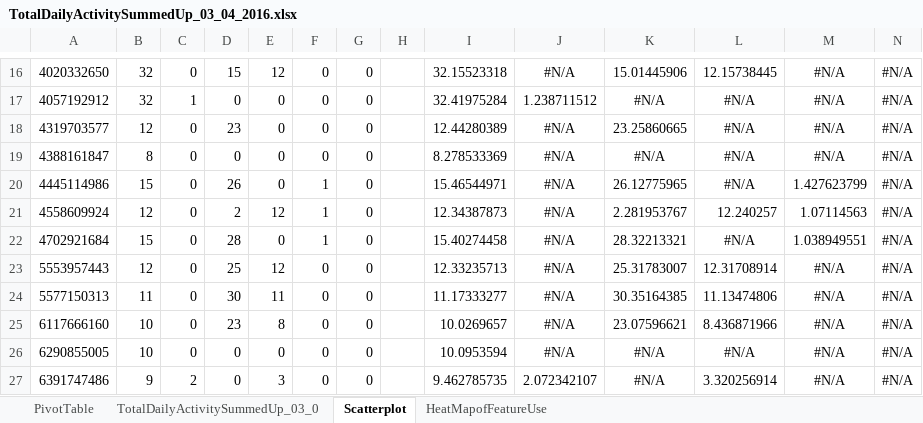
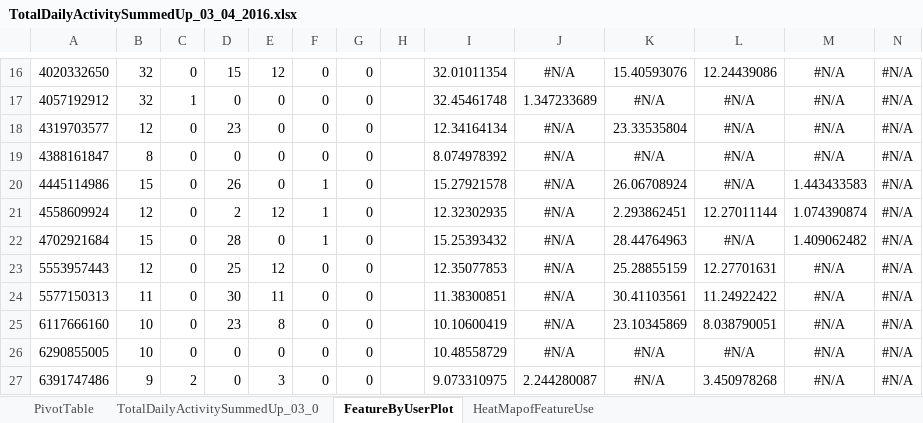
Before and after one commit to palsrane/Wearable-Fitness-Tracker-Feature-Analysis, an Excel workbook: Fitabase Data 3.12.16-4.11.16/TotalDailyActivitySummedUp_03_04_2016.xlsx, sheet FeatureByUserPlot, drawn as a sheet; only a part is shown, gaps mark what is left out; values as stored, in another font and other column widths than the file's, no borders; charts and pictures not drawn; the diff covers the shown part only; the diff names each change by its address in the sheet, - before the commit and + after, or states it on an @@ line.

Commit message:
Changed visualizations
Changed names of the spreadsheets 'ScatterPlot' to 'FeatureByUserPlot' in both the months' xslx files.
Added area plots for feature by individual users.
Increased font on sunburst plot.

```diff
--- a/Fitabase Data 3.12.16-4.11.16/TotalDailyActivitySummedUp_03_04_2016.xlsx (sheet FeatureByUserPlot)
+++ b/Fitabase Data 3.12.16-4.11.16/TotalDailyActivitySummedUp_03_04_2016.xlsx (sheet FeatureByUserPlot)
-sheet tab: Scatterplot
+sheet tab: FeatureByUserPlot
-I16: 32.15523318
+I16: 32.01011354
-K16: 15.01445906
+K16: 15.40593076
-L16: 12.15738445
+L16: 12.24439086
-I17: 32.41975284
+I17: 32.45461748
-J17: 1.238711512
+J17: 1.347233689
-I18: 12.44280389
+I18: 12.34164134
-K18: 23.25860665
+K18: 23.33535804
-I19: 8.278533369
+I19: 8.074978392
-I20: 15.46544971
+I20: 15.27921578
-K20: 26.12775965
+K20: 26.06708924
-M20: 1.427623799
+M20: 1.443433583
-I21: 12.34387873
+I21: 12.32302935
-K21: 2.281953767
+K21: 2.293862451
-L21: 12.240257
+L21: 12.27011144
-M21: 1.07114563
+M21: 1.074390874
-I22: 15.40274458
+I22: 15.25393432
-K22: 28.32213321
+K22: 28.44764963
-M22: 1.038949551
+M22: 1.409062482
-I23: 12.33235713
+I23: 12.35077853
-K23: 25.31783007
+K23: 25.28855159
-L23: 12.31708914
+L23: 12.27701631
-I24: 11.17333277
+I24: 11.38300851
-K24: 30.35164385
+K24: 30.41103561
-L24: 11.13474806
+L24: 11.24922422
-I25: 10.0269657
+I25: 10.10600419
-K25: 23.07596621
+K25: 23.10345869
-L25: 8.436871966
+L25: 8.038790051
-I26: 10.0953594
+I26: 10.48558729
-I27: 9.462785735
+I27: 9.073310975
-J27: 2.072342107
+J27: 2.244280087
-L27: 3.320256914
+L27: 3.450978268
```
Also changed, not shown: 60 edited cells elsewhere in this sheet, charts or pictures, Fitabase Data 4.12.16-5.12.16/TotalDailyActivitySummedUp_04_05_2016.xlsx.
